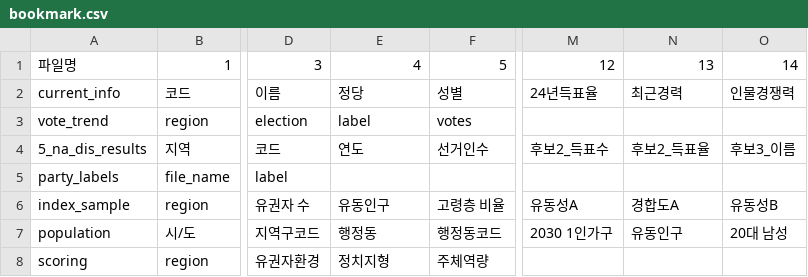
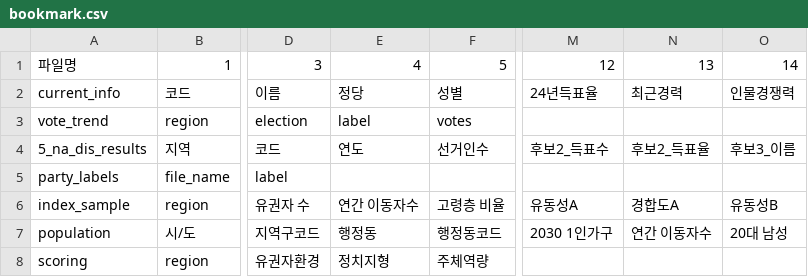
Before and after one commit to kkjy8500/sti, a CSV file: data/bookmark.csv, drawn as a sheet; only a part is shown, gaps mark what is left out; the diff names each change by its address in the sheet, - before the commit and + after, or states it on an @@ line.

Commit message:
Update bookmark.csv

```diff
--- a/data/bookmark.csv
+++ b/data/bookmark.csv
-E6: 유동인구
+E6: 연간 이동자수
-N7: 유동인구
+N7: 연간 이동자수
```
